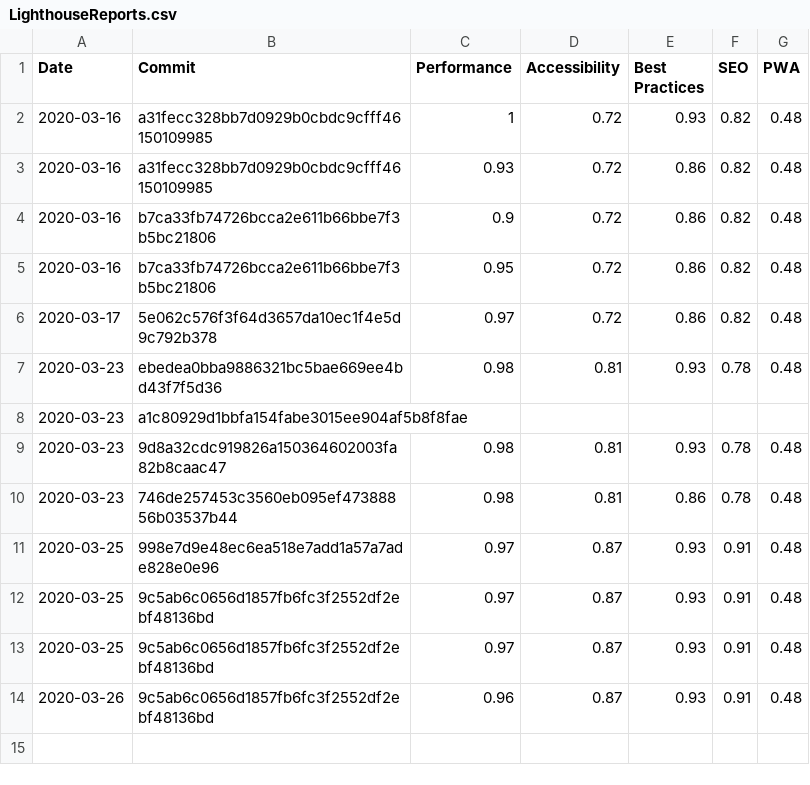
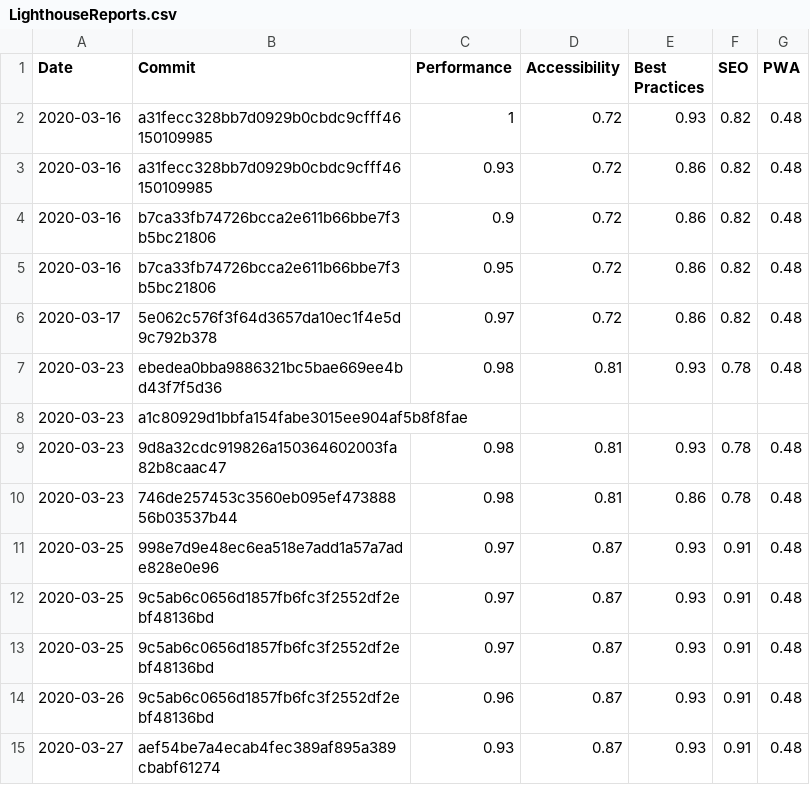
Before and after one commit to Bjorn-Borg/store_front, a CSV file: LighthouseReports.csv, drawn as a sheet; the diff names each change by its address in the sheet, - before the commit and + after, or states it on an @@ line.

```diff
--- a/LighthouseReports.csv
+++ b/LighthouseReports.csv
+row 15: 2020-03-27 | aef54be7a4ecab4fec389af895a389cbabf61274 | 0.93 | 0.87 | 0.93 | 0.91 | 0.48
```
Also changed, not shown: 1 other file.
